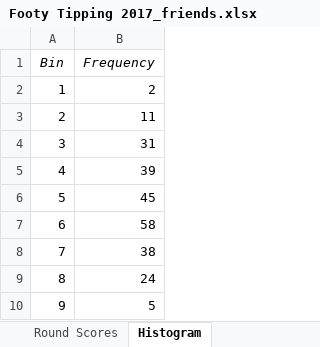
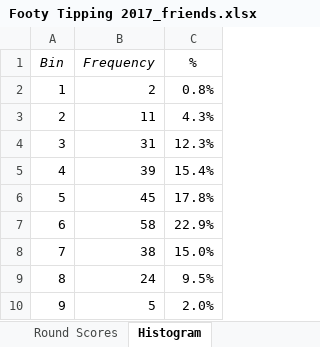
Before and after one commit to turneralex/turneralex.github.io, an Excel workbook: Footy Tipping 2017_friends.xlsx, sheet Histogram, drawn as a sheet; values as stored, in another font and other column widths than the file's, no borders; charts and pictures and conditional formats not drawn; the diff names each change by its address in the sheet, - before the commit and + after, or states it on an @@ line.

```diff
--- a/Footy Tipping 2017_friends.xlsx (sheet Histogram)
+++ b/Footy Tipping 2017_friends.xlsx (sheet Histogram)
+column C (%), rows 2-10: 0.8% | 4.3% | 12.3% | 15.4% | 17.8% | 22.9% | 15.0% | 9.5% | 2.0%
```
Also changed, not shown: sheet Cumulative Scores (1st & Last), other sheet tabs, charts or pictures.
